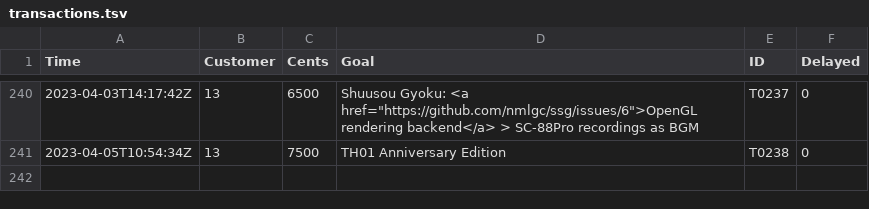
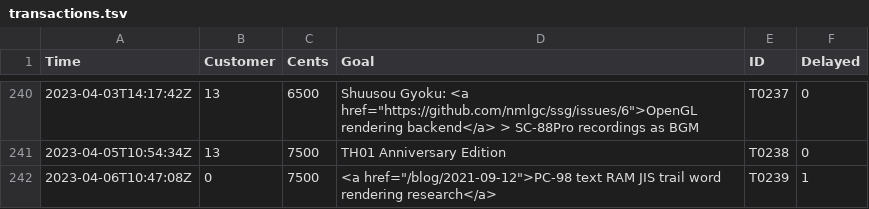
Before and after one commit to nmlgc/rec98.nmlgc.net, a TSV file: db/transactions.tsv, drawn as a sheet; only a part is shown, gaps mark what is left out; the diff names each change by its address in the sheet, - before the commit and + after, or states it on an @@ line.

Commit message:
[💰] Confirm T0238
€75 from an anonymous subscription towards anything, repaying the
second half of the TH01 Anniversary Edition research debt. Thanks a
lot!

```diff
--- a/db/transactions.tsv
+++ b/db/transactions.tsv
+row 242: 2023-04-06T10:47:08Z | 0 | 7500 | <a href="/blog/2021-09-12">PC-98 text RAM JIS trail word rendering research</a> | T0239 | 1
```
